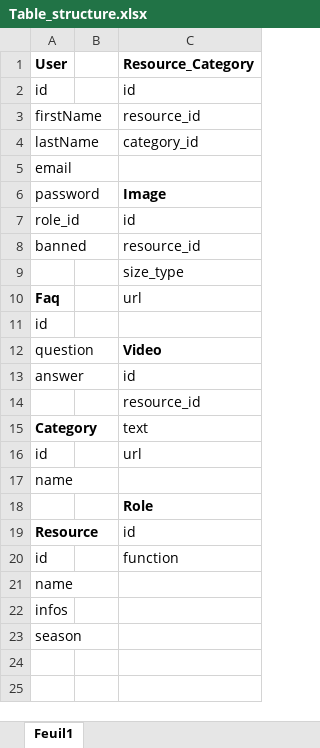
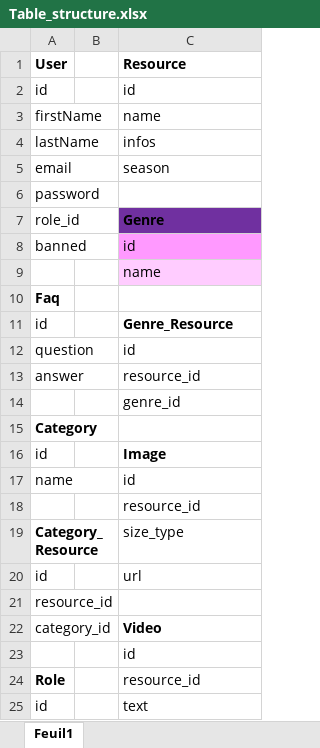
Before and after one commit to nicotro/NetflixClone, an Excel workbook: doc/Table_structure.xlsx, sheet Feuil1, drawn as a sheet; only a part is shown; values as stored, in another font and other column widths than the file's, no borders; table styles not drawn; removed rows and columns are numbered as before the commit, all else as after; the diff covers the shown part only; the diff names each change by its address in the sheet, - before the commit and + after, or states it on an @@ line.

Commit message:
NetflixClone doc update : db structure

```diff
--- a/doc/Table_structure.xlsx (sheet Feuil1)
+++ b/doc/Table_structure.xlsx (sheet Feuil1)
-C1: Resource_Category
+C1: Resource
-C3 (Resource): resource_id
+C3 (Resource): name
-C4 (Resource): category_id
+C4 (Resource): infos
-C5 (Resource): (empty)
+C5 (Resource): season
-C6 (Resource): Image
+C6 (Resource): (empty)
-C7 (Resource): id
+C7 (Resource): Genre
@@ C7 fill: none → #7030A0, bold: off → on @@
-C8 (Resource): resource_id
+C8 (Resource): id
-C8 fill: none
+C8 fill: #FF99FF
-C9 (Resource): size_type
+C9 (Resource): name
-C9 fill: none
+C9 fill: #FFCCFF
-C10 (Resource): url
+C10 (Resource): (empty)
-C11 (Resource): (empty)
+C11 (Resource): Genre_Resource
-C12 (Resource): Video
+C12 (Resource): id
-C12 bold: on
+C12 bold: off
-C13 (Resource): id
+C13 (Resource): resource_id
+row 14:  |  | genre_id
+row 15: Category
+row 16: id |  | Image
+row 17: name |  | id
-row 15: Category |  | text
+row 19: Category_Resource |  | size_type
-A21 (User): name
+A21 (User): resource_id
+row 22: category_id |  | Video
-C23 (Resource): Role
+C23 (Resource): id
-C23 bold: on
+C23 bold: off
-row 19: Resource |  | id
+row 24: Role |  | resource_id
-C25 (Resource): function
+C25 (Resource): text
-row 21: name
-row 22: infos
-row 23: season
```
Also changed, not shown: 1 added row elsewhere in this sheet, 1 other file.
